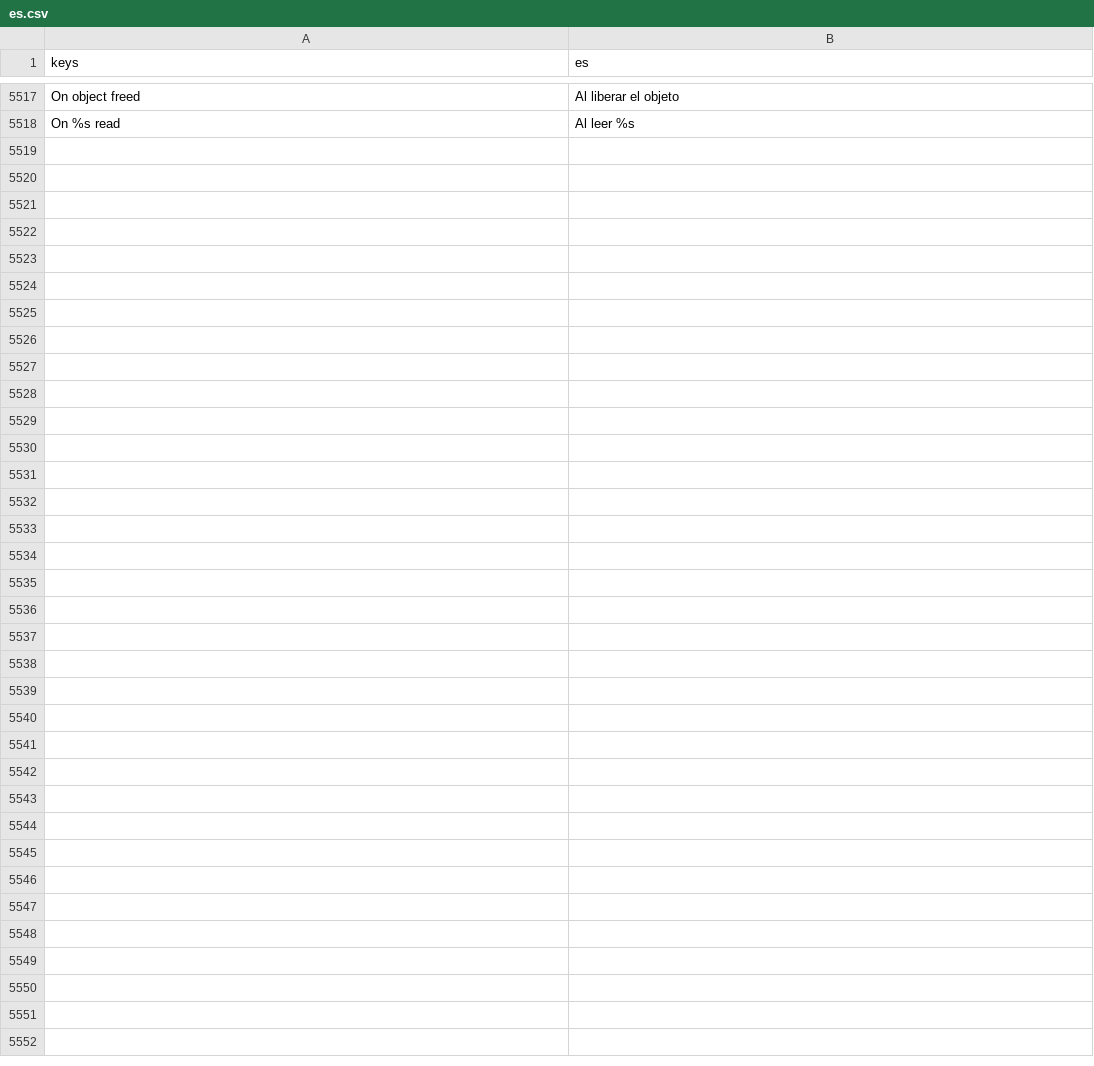
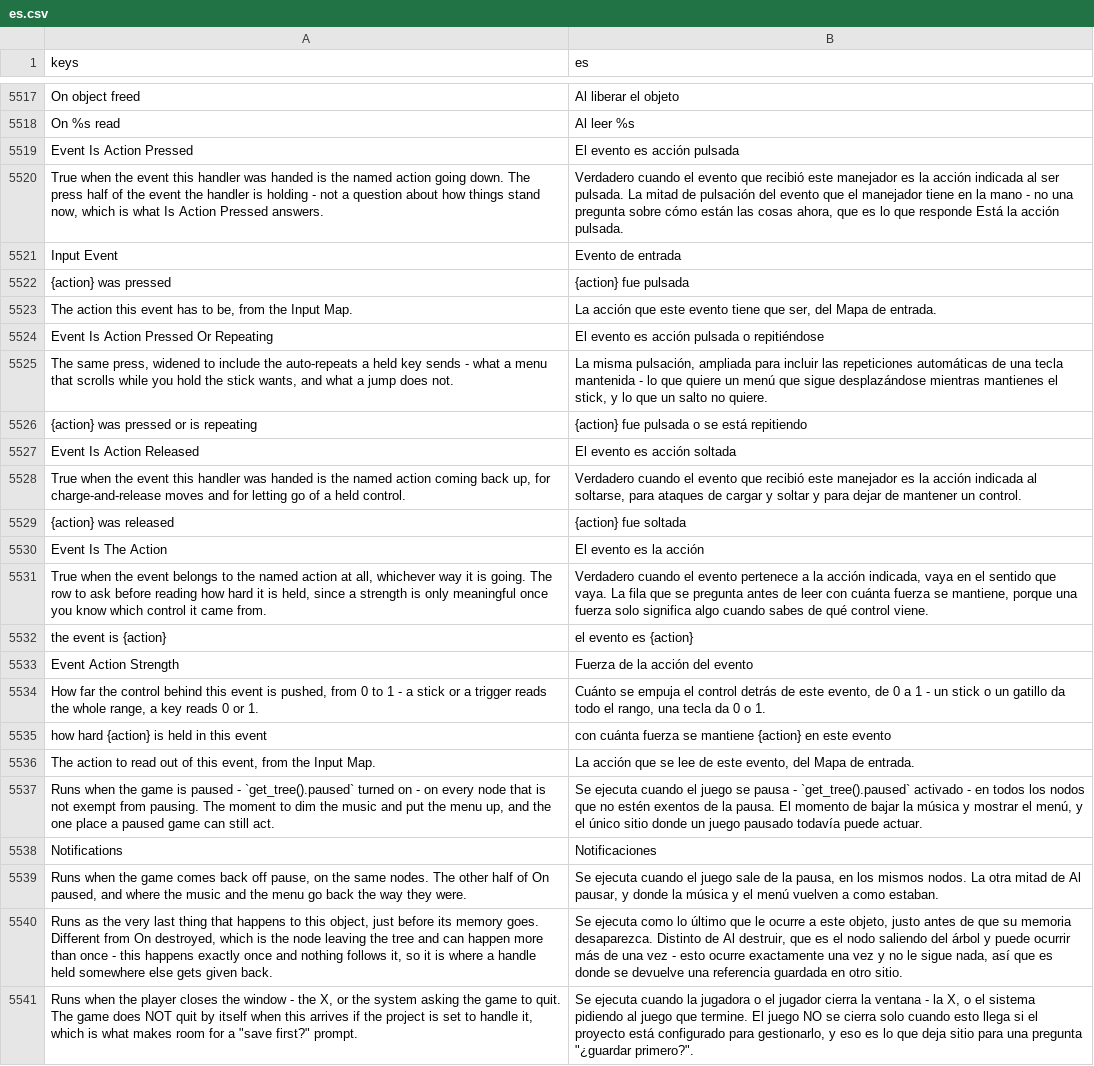
Before and after one commit to SalmanShhh/Godot-EventSheet-Visual-Scripting, a CSV file: addons/eventsheet/translations/es.csv, drawn as a sheet; only a part is shown, gaps mark what is left out; the diff names each change by its address in the sheet, - before the commit and + after, or states it on an @@ line.

```diff
--- a/addons/eventsheet/translations/es.csv
+++ b/addons/eventsheet/translations/es.csv
+row 5519: Event Is Action Pressed | El evento es acción pulsada
+row 5520: True when the event this handler was handed is the named action going down. The press half of the event the handler is holding - not a question about how things stand now, which is what Is Action Pressed answers. | Verdadero cuando el evento que recibió este manejador es la acción indicada al ser pulsada. La mitad de pulsación del evento que el manejador tiene en la mano - no una pregunta sobre cómo están las cosas ahora, que es lo que responde Está la acción pulsada.
+row 5521: Input Event | Evento de entrada
+row 5522: {action} was pressed | {action} fue pulsada
+row 5523: The action this event has to be, from the Input Map. | La acción que este evento tiene que ser, del Mapa de entrada.
+row 5524: Event Is Action Pressed Or Repeating | El evento es acción pulsada o repitiéndose
+row 5525: The same press, widened to include the auto-repeats a held key sends - what a menu that scrolls while you hold the stick wants, and what a jump does not. | La misma pulsación, ampliada para incluir las repeticiones automáticas de una tecla mantenida - lo que quiere un menú que sigue desplazándose mientras mantienes el stick, y lo que un salto no quiere.
+row 5526: {action} was pressed or is repeating | {action} fue pulsada o se está repitiendo
+row 5527: Event Is Action Released | El evento es acción soltada
+row 5528: True when the event this handler was handed is the named action coming back up, for charge-and-release moves and for letting go of a held control. | Verdadero cuando el evento que recibió este manejador es la acción indicada al soltarse, para ataques de cargar y soltar y para dejar de mantener un control.
+row 5529: {action} was released | {action} fue soltada
+row 5530: Event Is The Action | El evento es la acción
+row 5531: True when the event belongs to the named action at all, whichever way it is going. The row to ask before reading how hard it is held, since a strength is only meaningful once you know which control it came from. | Verdadero cuando el evento pertenece a la acción indicada, vaya en el sentido que vaya. La fila que se pregunta antes de leer con cuánta fuerza se mantiene, porque una fuerza solo significa algo cuando sabes de qué control viene.
+row 5532: the event is {action} | el evento es {action}
+row 5533: Event Action Strength | Fuerza de la acción del evento
+row 5534: How far the control behind this event is pushed, from 0 to 1 - a stick or a trigger reads the whole range, a key reads 0 or 1. | Cuánto se empuja el control detrás de este evento, de 0 a 1 - un stick o un gatillo da todo el rango, una tecla da 0 o 1.
+row 5535: how hard {action} is held in this event | con cuánta fuerza se mantiene {action} en este evento
+row 5536: The action to read out of this event, from the Input Map. | La acción que se lee de este evento, del Mapa de entrada.
+row 5537: Runs when the game is paused - `get_tree().paused` turned on - on every node that is not exempt from pausing. The moment to dim the music and put the menu up, and the one place a paused game can still act. | Se ejecuta cuando el juego se pausa - `get_tree().paused` activado - en todos los nodos que no estén exentos de la pausa. El momento de bajar la música y mostrar el menú, y el único sitio donde un juego pausado todavía puede actuar.
+row 5538: Notifications | Notificaciones
+row 5539: Runs when the game comes back off pause, on the same nodes. The other half of On paused, and where the music and the menu go back the way they were. | Se ejecuta cuando el juego sale de la pausa, en los mismos nodos. La otra mitad de Al pausar, y donde la música y el menú vuelven a como estaban.
+row 5540: Runs as the very last thing that happens to this object, just before its memory goes. Different from On destroyed, which is the node leaving the tree and can happen more than once - this happens exactly once and nothing follows it, so it is where a handle held somewhere else gets given back. | Se ejecuta como lo último que le ocurre a este objeto, justo antes de que su memoria desaparezca. Distinto de Al destruir, que es el nodo saliendo del árbol y puede ocurrir más de una vez - esto ocurre exactamente una vez y no le sigue nada, así que es donde se devuelve una referencia guardada en otro sitio.
+row 5541: Runs when the player closes the window - the X, or the system asking the game to quit. The game does NOT quit by itself when this arrives if the project is set to handle it, which is what makes room for a "save first?" prompt. | Se ejecuta cuando la jugadora o el jugador cierra la ventana - la X, o el sistema pidiendo al juego que termine. El juego NO se cierra solo cuando esto llega si el proyecto está configurado para gestionarlo, y eso es lo que deja sitio para una pregunta "¿guardar primero?".
```
Also changed, not shown: addons/eventsheet/translations/de.csv, addons/eventsheet/translations/fr.csv, 7 other files.
